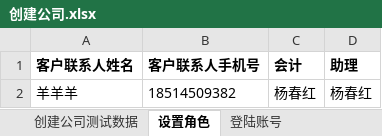
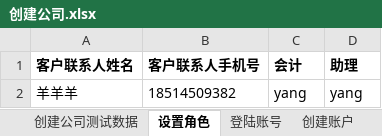
Before and after one commit to huangcaiyan/e2e-test, an Excel workbook: test_data/创建公司.xlsx, sheet 设置角色, drawn as a sheet; values as stored, in another font and other column widths than the file's, no borders; the diff names each change by its address in the sheet, - before the commit and + after, or states it on an @@ line.

```diff
--- a/test_data/创建公司.xlsx (sheet 设置角色)
+++ b/test_data/创建公司.xlsx (sheet 设置角色)
+sheet tab: 创建账户
-C2 (会计): 杨春红
+C2 (会计): yang
-D2 (助理): 杨春红
+D2 (助理): yang
```
Also changed, not shown: test_data/发票.xlsx, test_data/固定资产.xlsx, 10 other files.
